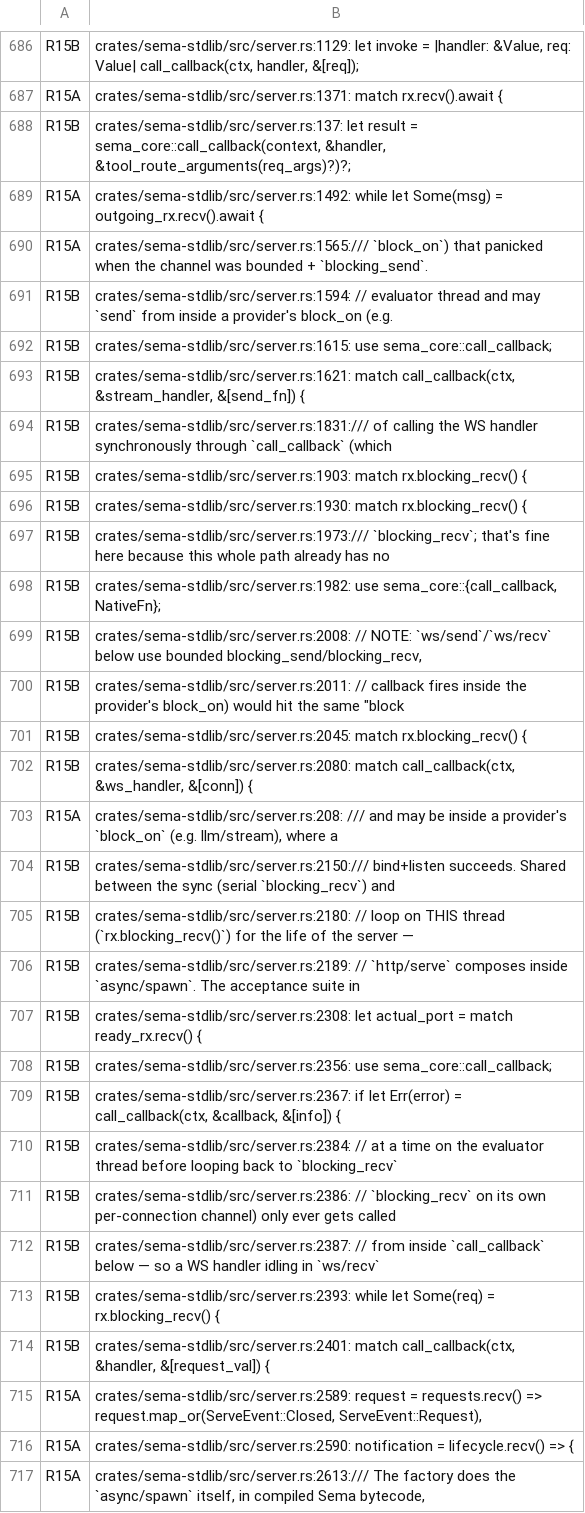
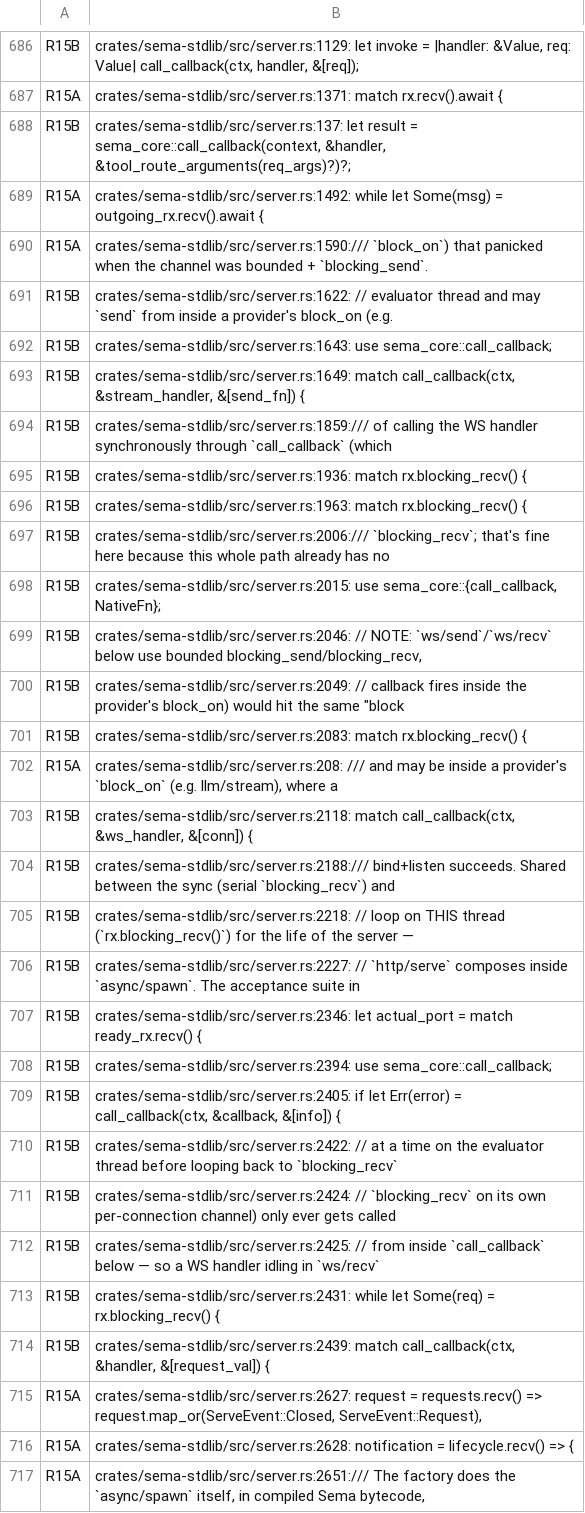
Before and after one commit to ChetanyaRathi/sema, a TSV file: docs/plans/evidence/unified-cooperative-runtime/runtime-match-map.tsv, drawn as a sheet; only a part is shown, gaps mark what is left out; removed rows and columns are numbered as before the commit, all else as after; the diff covers the shown part only; the diff names each change by its address in the sheet, - before the commit and + after, or states it on an @@ line.

```diff
--- a/docs/plans/evidence/unified-cooperative-runtime/runtime-match-map.tsv
+++ b/docs/plans/evidence/unified-cooperative-runtime/runtime-match-map.tsv
-B690: crates/sema-stdlib/src/server.rs:1565:/// `block_on`) that…
+B690: crates/sema-stdlib/src/server.rs:1590:/// `block_on`) that…
-B691: crates/sema-stdlib/src/server.rs:1594: // evaluator…
+B691: crates/sema-stdlib/src/server.rs:1622: // evaluator…
-B692: crates/sema-stdlib/src/server.rs:1615: use sema_core::call_callback;
+B692: crates/sema-stdlib/src/server.rs:1643: use sema_core::call_callback;
-B693: crates/sema-stdlib/src/server.rs:1621: match call_callback(ctx,…
+B693: crates/sema-stdlib/src/server.rs:1649: match call_callback(ctx,…
-B694: crates/sema-stdlib/src/server.rs:1831:/// of calling…
+B694: crates/sema-stdlib/src/server.rs:1859:/// of calling…
-B695: crates/sema-stdlib/src/server.rs:1903: match rx.blocking_recv()…
+B695: crates/sema-stdlib/src/server.rs:1936: match rx.blocking_recv()…
-B696: crates/sema-stdlib/src/server.rs:1930: match rx.blocking_recv()…
+B696: crates/sema-stdlib/src/server.rs:1963: match rx.blocking_recv()…
-B697: crates/sema-stdlib/src/server.rs:1973:/// `blocking_recv`; that's…
+B697: crates/sema-stdlib/src/server.rs:2006:/// `blocking_recv`; that's…
-B698: crates/sema-stdlib/src/server.rs:1982: use sema_core::{call_callback,…
+B698: crates/sema-stdlib/src/server.rs:2015: use sema_core::{call_callback,…
-B699: crates/sema-stdlib/src/server.rs:2008: // NOTE:…
+B699: crates/sema-stdlib/src/server.rs:2046: // NOTE:…
-B700: crates/sema-stdlib/src/server.rs:2011: // callback…
+B700: crates/sema-stdlib/src/server.rs:2049: // callback…
-B701: crates/sema-stdlib/src/server.rs:2045: match rx.blocking_recv()…
+B701: crates/sema-stdlib/src/server.rs:2083: match rx.blocking_recv()…
-row 702: R15B | crates/sema-stdlib/src/server.rs:2080: match call_callback(ctx, &ws_handler, &[conn]) {
+row 703: R15B | crates/sema-stdlib/src/server.rs:2118: match call_callback(ctx, &ws_handler, &[conn]) {
-B704: crates/sema-stdlib/src/server.rs:2150:/// bind+listen succeeds.…
+B704: crates/sema-stdlib/src/server.rs:2188:/// bind+listen succeeds.…
-B705: crates/sema-stdlib/src/server.rs:2180: // loop…
+B705: crates/sema-stdlib/src/server.rs:2218: // loop…
-B706: crates/sema-stdlib/src/server.rs:2189: // `http/serve`…
+B706: crates/sema-stdlib/src/server.rs:2227: // `http/serve`…
-B707: crates/sema-stdlib/src/server.rs:2308: let actual_port…
+B707: crates/sema-stdlib/src/server.rs:2346: let actual_port…
-B708: crates/sema-stdlib/src/server.rs:2356: use sema_core::call_callback;
+B708: crates/sema-stdlib/src/server.rs:2394: use sema_core::call_callback;
-B709: crates/sema-stdlib/src/server.rs:2367: if let…
+B709: crates/sema-stdlib/src/server.rs:2405: if let…
-B710: crates/sema-stdlib/src/server.rs:2384: // at…
+B710: crates/sema-stdlib/src/server.rs:2422: // at…
-B711: crates/sema-stdlib/src/server.rs:2386: // `blocking_recv`…
+B711: crates/sema-stdlib/src/server.rs:2424: // `blocking_recv`…
-B712: crates/sema-stdlib/src/server.rs:2387: // from…
+B712: crates/sema-stdlib/src/server.rs:2425: // from…
-B713: crates/sema-stdlib/src/server.rs:2393: while let…
+B713: crates/sema-stdlib/src/server.rs:2431: while let…
-B714: crates/sema-stdlib/src/server.rs:2401: match call_callback(ctx,…
+B714: crates/sema-stdlib/src/server.rs:2439: match call_callback(ctx,…
-B715: crates/sema-stdlib/src/server.rs:2589: request =…
+B715: crates/sema-stdlib/src/server.rs:2627: request =…
-B716: crates/sema-stdlib/src/server.rs:2590: notification =…
+B716: crates/sema-stdlib/src/server.rs:2628: notification =…
-B717: crates/sema-stdlib/src/server.rs:2613:/// The factory…
+B717: crates/sema-stdlib/src/server.rs:2651:/// The factory…
```
Also changed, not shown: 13 edited cells elsewhere in this file, 10 other files.
